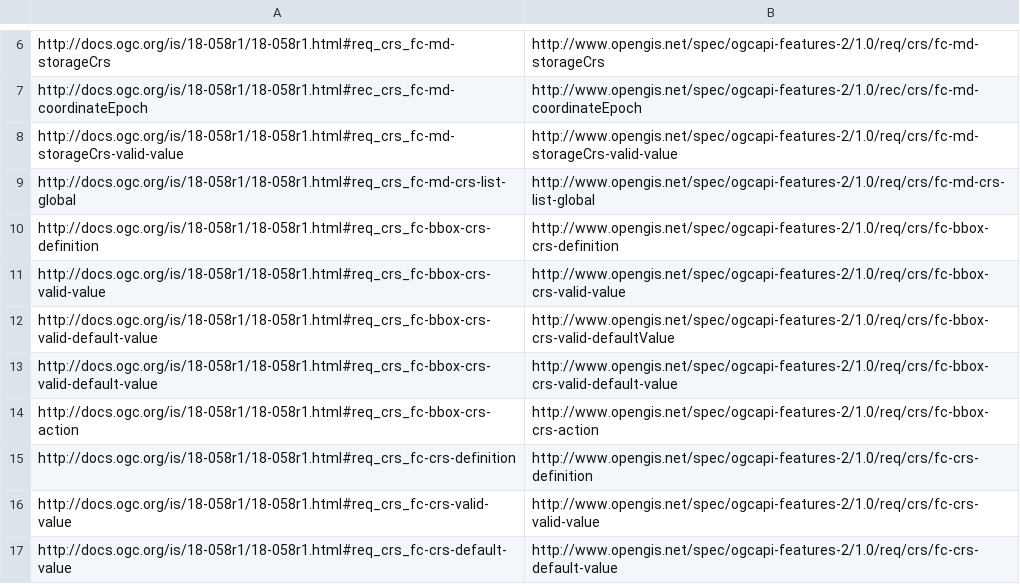
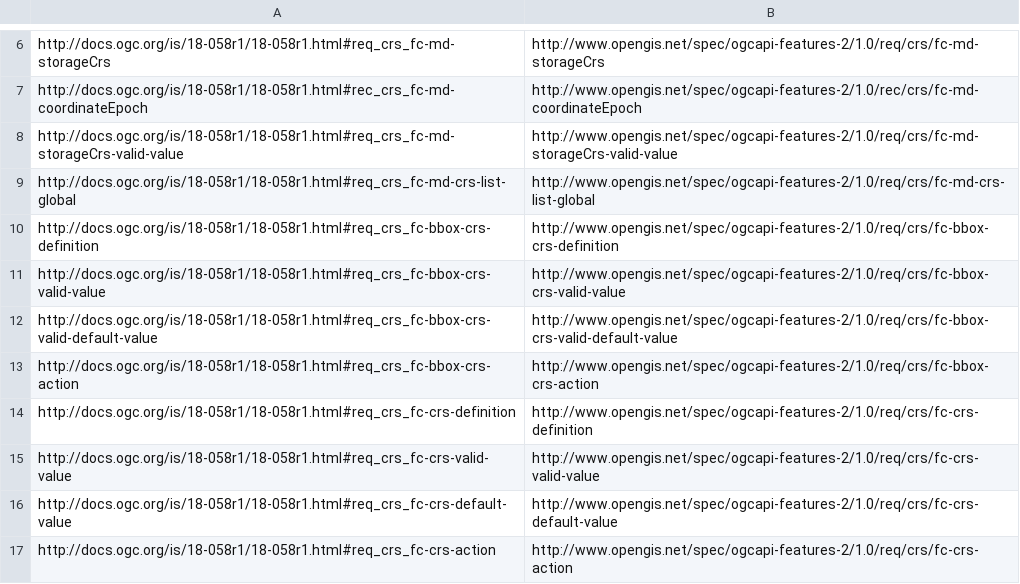
Before and after one commit to opengeospatial/ogcapi-features, a CSV file: specification-elements/18-058r1.csv, drawn as a sheet; only a part is shown, gaps mark what is left out; the shorter side is filled out with more unchanged rows; the diff names each change by its address in the sheet, - before the commit and + after, or states it on an @@ line.

Commit message:
Update 18-058r1.csv
Edited because there is no "fc-bbox-crs-valid-defaultValue" in the document.

There is however a "fc-bbox-crs-valid-default-value" in the document (which already has a mapping).

```diff
--- a/specification-elements/18-058r1.csv
+++ b/specification-elements/18-058r1.csv
-row 12: http://docs.ogc.org/is/18-058r1/18-058r1.html#req_crs_fc-bbox-crs-valid-default-value | http://www.opengis.net/spec/ogcapi-features-2/1.0/req/crs/fc-bbox-crs-valid-defaultValue
```
